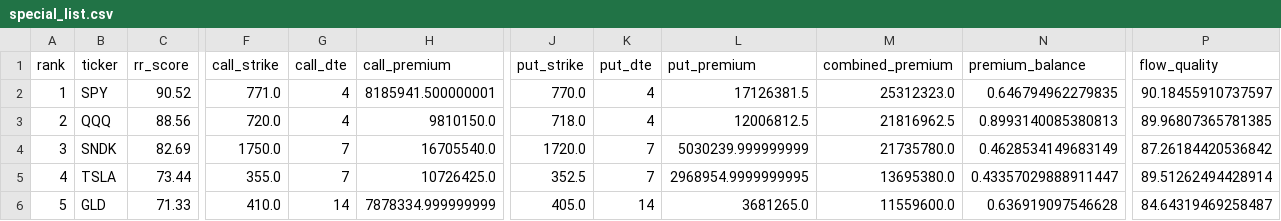
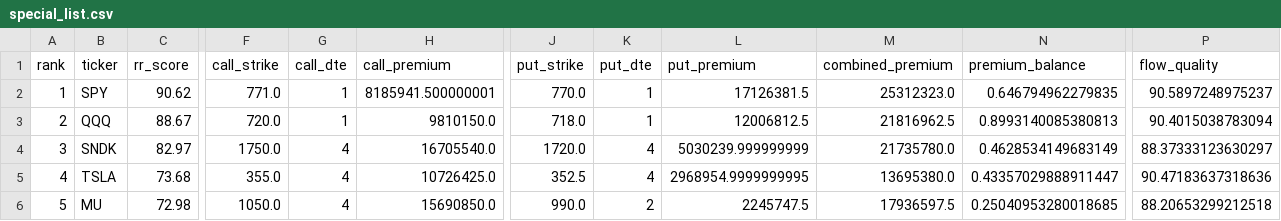
Before and after one commit to kwonbora1220/final-option-serch, a CSV file: data/analysis/special_list.csv, drawn as a sheet; only a part is shown, gaps mark what is left out; the diff covers the shown part only; the diff names each change by its address in the sheet, - before the commit and + after, or states it on an @@ line.

```diff
--- a/data/analysis/special_list.csv
+++ b/data/analysis/special_list.csv
-C2 (rr_score): 90.52
+C2 (rr_score): 90.62
-G2:G3 (call_dte): 4
+G2:G3 (call_dte): 1
-K2:K3 (put_dte): 4
+K2:K3 (put_dte): 1
-P2 (flow_quality): 90.18455910737597
+P2 (flow_quality): 90.5897248975237
-C3 (rr_score): 88.56
+C3 (rr_score): 88.67
-P3 (flow_quality): 89.96807365781385
+P3 (flow_quality): 90.4015038783094
-C4 (rr_score): 82.69
+C4 (rr_score): 82.97
-G4:G5 (call_dte): 7
+G4:G5 (call_dte): 4
-K4:K5 (put_dte): 7
+K4:K5 (put_dte): 4
-P4 (flow_quality): 87.26184420536842
+P4 (flow_quality): 88.37333123630297
-C5 (rr_score): 73.44
+C5 (rr_score): 73.68
-P5 (flow_quality): 89.51262494428914
+P5 (flow_quality): 90.47183637318636
-B6 (ticker): GLD
+B6 (ticker): MU
-C6 (rr_score): 71.33
+C6 (rr_score): 72.98
-F6 (call_strike): 410.0
+F6 (call_strike): 1050.0
-G6 (call_dte): 14
+G6 (call_dte): 4
-H6 (call_premium): 7878334.999999999
+H6 (call_premium): 15690850.0
-J6 (put_strike): 405.0
+J6 (put_strike): 990.0
-K6 (put_dte): 14
+K6 (put_dte): 2
-L6 (put_premium): 3681265.0
+L6 (put_premium): 2245747.5
-M6 (combined_premium): 11559600.0
+M6 (combined_premium): 17936597.5
-N6 (premium_balance): 0.636919097546628
+N6 (premium_balance): 0.25040953280018685
-P6 (flow_quality): 84.64319469258487
+P6 (flow_quality): 88.20653299212518
```
Also changed, not shown: 108 edited cells elsewhere in this file, data/analysis/decision.csv, data/analysis/final_report.csv, 5 other files.
